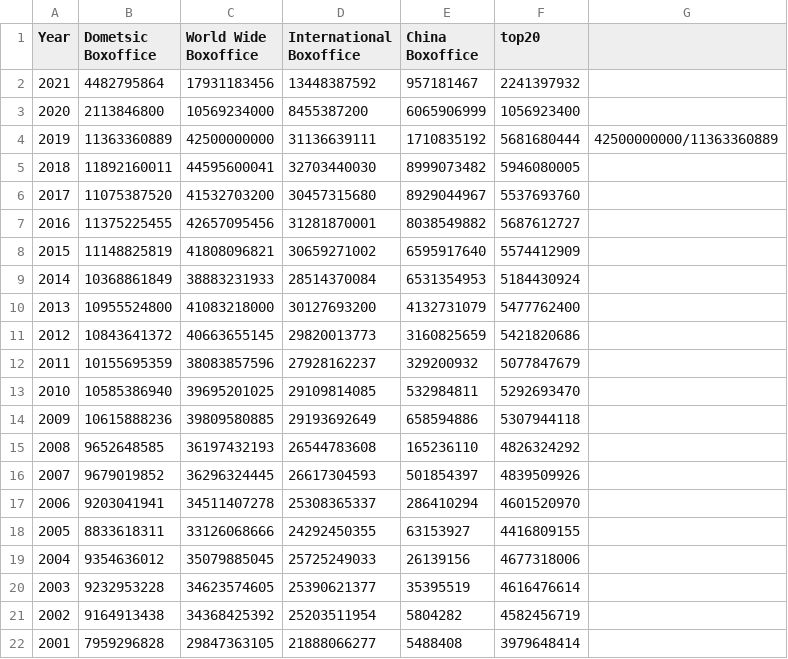
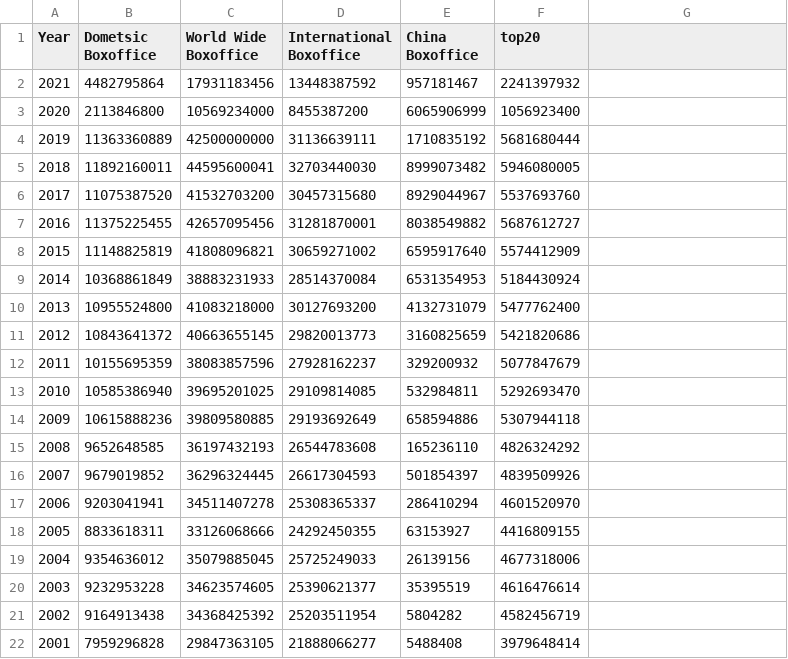
Before and after one commit to ReubenAcacia/ReubenAcacia.github.io, a CSV file: chart1-2.data.csv, drawn as a sheet.

Commit message:
Update chart1-2.data.csv

```diff
--- a/chart1-2.data.csv
+++ b/chart1-2.data.csv
@@ -3,3 +3,3 @@ Year	Dometsic Boxoffice	World Wide Boxoffice	International Boxoffice	China Boxof
 2020	2113846800	10569234000	8455387200	6065906999	1056923400				
-2019	11363360889	42500000000	31136639111	1710835192	5681680444	42500000000/11363360889			
+2019	11363360889	42500000000	31136639111	1710835192	5681680444			
 2018	11892160011	44595600041	32703440030	8999073482	5946080005				
```
